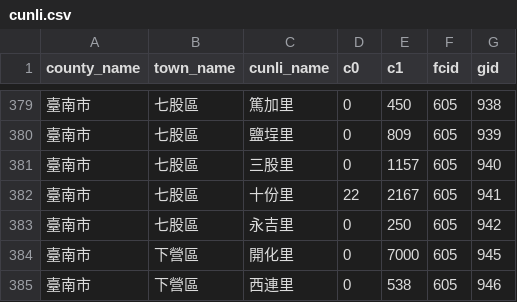
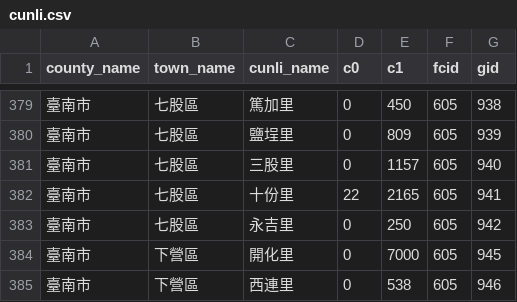
Before and after one commit to kiang/service.taipower.com.tw, a CSV file: docs/cunli.csv, drawn as a sheet; only a part is shown, gaps mark what is left out.

```diff
--- a/docs/cunli.csv
+++ b/docs/cunli.csv
@@ -381,3 +381,3 @@ county_name,town_name,cunli_name,c0,c1,fcid,gid
 臺南市,七股區,三股里,0,1157,605,940
-臺南市,七股區,十份里,22,2167,605,941
+臺南市,七股區,十份里,22,2165,605,941
 臺南市,七股區,永吉里,0,250,605,942
```
Also changed, not shown: docs/taipower.csv.
